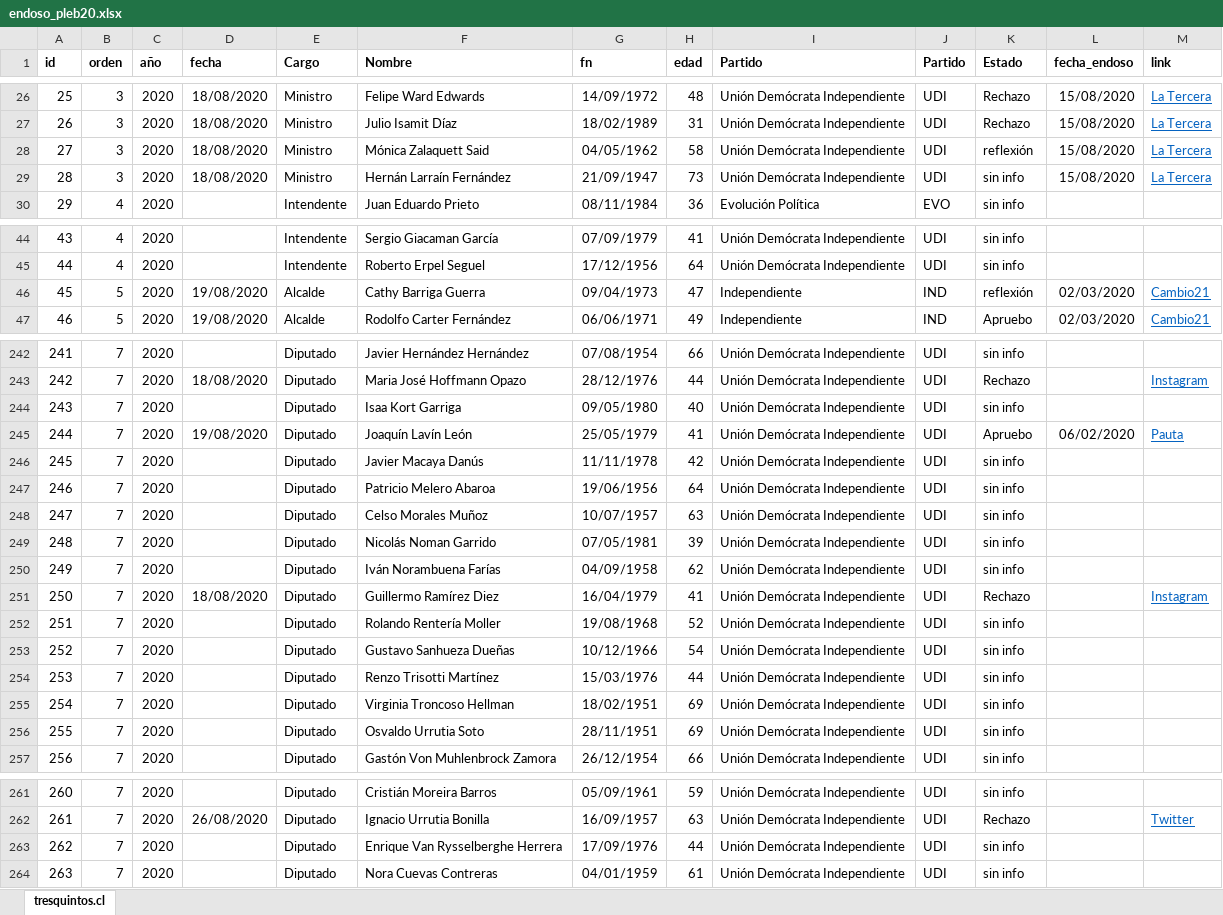
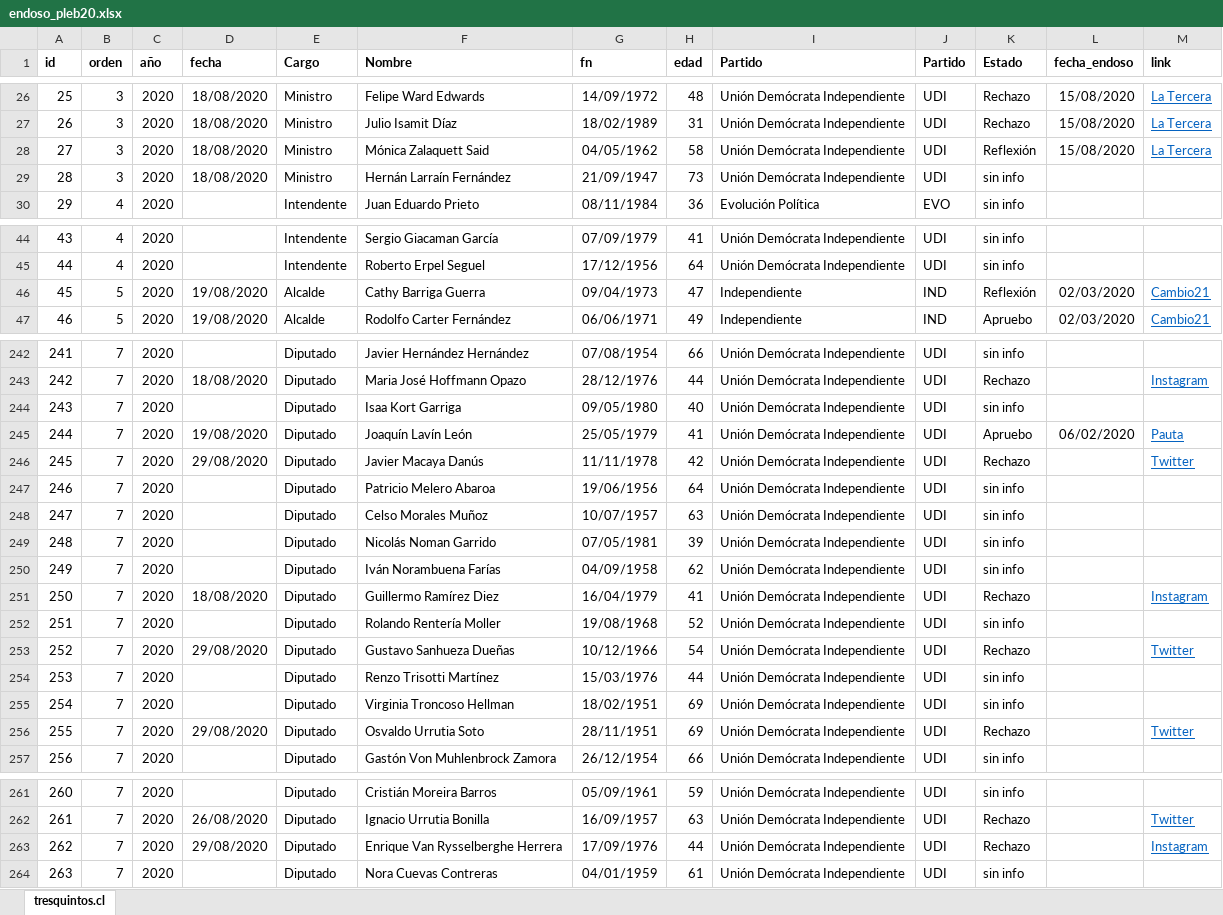
Before and after one commit to tresquintos/endosos, an Excel workbook: endoso_pleb20.xlsx, sheet tresquintos.cl, drawn as a sheet; only a part is shown, gaps mark what is left out; values as stored, in another font and other column widths than the file's, no borders; the diff covers the shown part only; the diff names each change by its address in the sheet, - before the commit and + after, or states it on an @@ line.

```diff
--- a/endoso_pleb20.xlsx (sheet tresquintos.cl)
+++ b/endoso_pleb20.xlsx (sheet tresquintos.cl)
-K28 (Estado): reflexión
+K28 (Estado): Reflexión
-L29 (fecha_endoso): 15/08/2020
+L29 (fecha_endoso): (empty)
-M29 (link): La Tercera
+M29 (link): (empty)
-K46 (Estado): reflexión
+K46 (Estado): Reflexión
-D246 (fecha): (empty)
+D246 (fecha): 29/08/2020
-K246 (Estado): sin info
+K246 (Estado): Rechazo
-M246 (link): (empty)
+M246 (link): Twitter
-D253 (fecha): (empty)
+D253 (fecha): 29/08/2020
-K253 (Estado): sin info
+K253 (Estado): Rechazo
-M253 (link): (empty)
+M253 (link): Twitter
-D256 (fecha): (empty)
+D256 (fecha): 29/08/2020
-K256 (Estado): sin info
+K256 (Estado): Rechazo
-M256 (link): (empty)
+M256 (link): Twitter
-D263 (fecha): (empty)
+D263 (fecha): 29/08/2020
-K263 (Estado): sin info
+K263 (Estado): Rechazo
-M263 (link): (empty)
+M263 (link): Instagram
```
Also changed, not shown: 59 edited cells elsewhere in this sheet, 1 other file.
